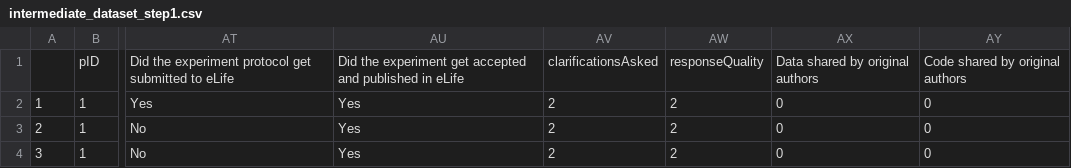
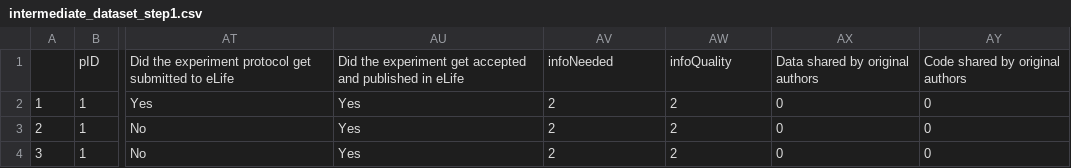
Before and after one commit to mayamathur/rpcb, a CSV file: Prepped data/Intermediate work/intermediate_dataset_step1.csv, drawn as a sheet; only a part is shown, gaps mark what is left out; the diff names each change by its address in the sheet, - before the commit and + after, or states it on an @@ line.

Commit message:
(3) recode infoQuality

```diff
--- a/Prepped data/Intermediate work/intermediate_dataset_step1.csv
+++ b/Prepped data/Intermediate work/intermediate_dataset_step1.csv
-AV1: clarificationsAsked
+AV1: infoNeeded
-AW1: responseQuality
+AW1: infoQuality
```
Also changed, not shown: 2 other files.
